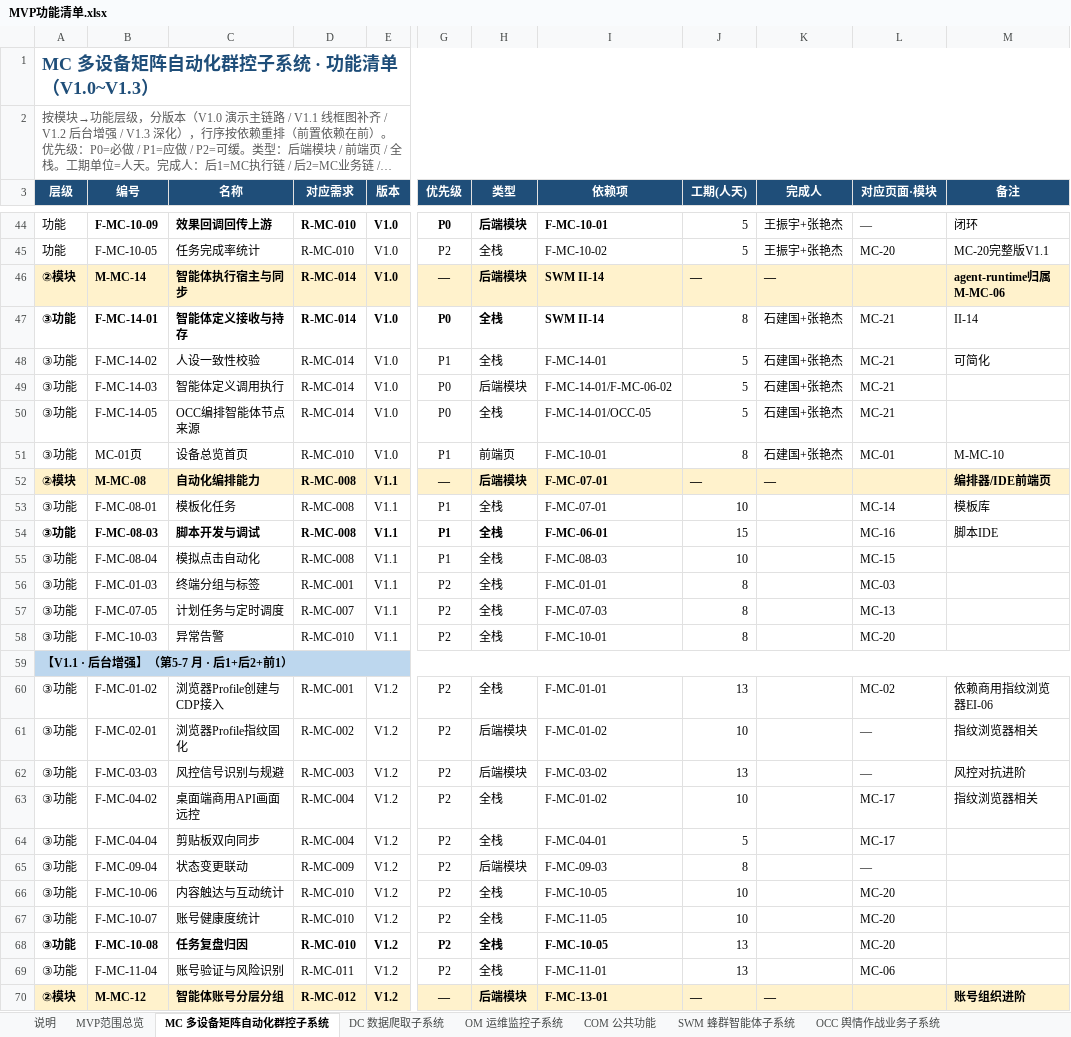
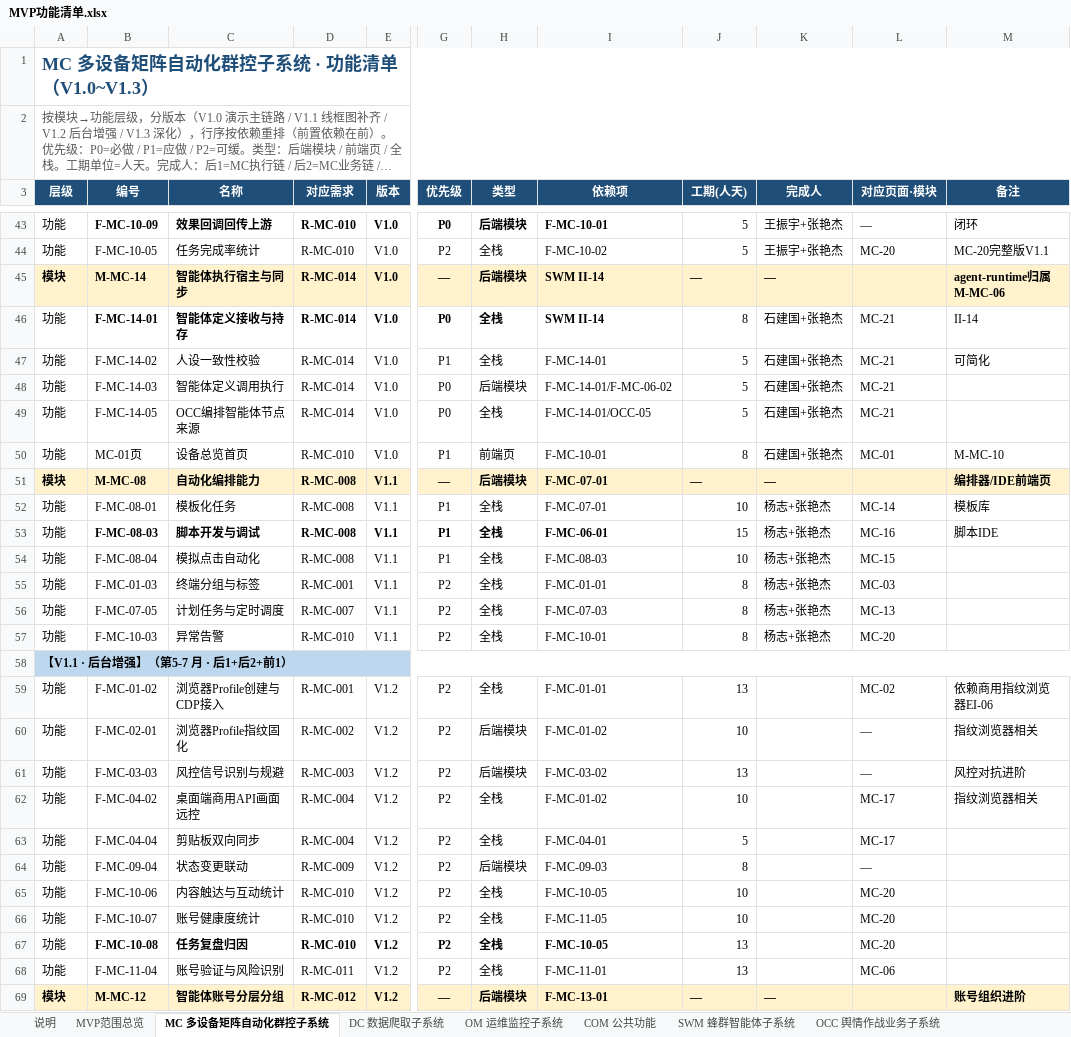
Before and after one commit to Sj-g/obsidian, an Excel workbook: 公司项目/认知作战/文档/MVP功能清单.xlsx, sheet MC 多设备矩阵自动化群控子系统, drawn as a sheet; only a part is shown, gaps mark what is left out; long unchanged cells end in …; values as stored, in another font and other column widths than the file's, no borders; addresses are those after the commit; the diff covers the shown part only; the diff names each change by its address in the sheet, - before the commit and + after, or states it on an @@ line.

```diff
--- a/公司项目/认知作战/文档/MVP功能清单.xlsx (sheet MC 多设备矩阵自动化群控子系统)
+++ b/公司项目/认知作战/文档/MVP功能清单.xlsx (sheet MC 多设备矩阵自动化群控子系统)
-A45 (层级): ②模块
+A45 (层级): 模块
-A46:A50 (层级): ③功能
+A46:A50 (层级): 功能
-A46 bold: on
+A46 bold: off
-A51 (层级): ②模块
+A51 (层级): 模块
-A52:A57 (层级): ③功能
+A52:A57 (层级): 功能
-K52:K57 (完成人): (empty)
+K52:K57 (完成人): 杨志+张艳杰
-A53 bold: on
+A53 bold: off
-A59:A68 (层级): ③功能
+A59:A68 (层级): 功能
-A67 bold: on
+A67 bold: off
-A69 (层级): ②模块
+A69 (层级): 模块
```
Also changed, not shown: 1 removed row, 2 moved rows, 21 edited cells and cell formats elsewhere in this sheet, sheet SWM 蜂群智能体子系统, sheet OCC 舆情作战业务子系统, sheet COM 公共功能, sheet DC 数据爬取子系统, sheet OM 运维监控子系统, sheet IRS 私有化大模型部署, 1 other file.
